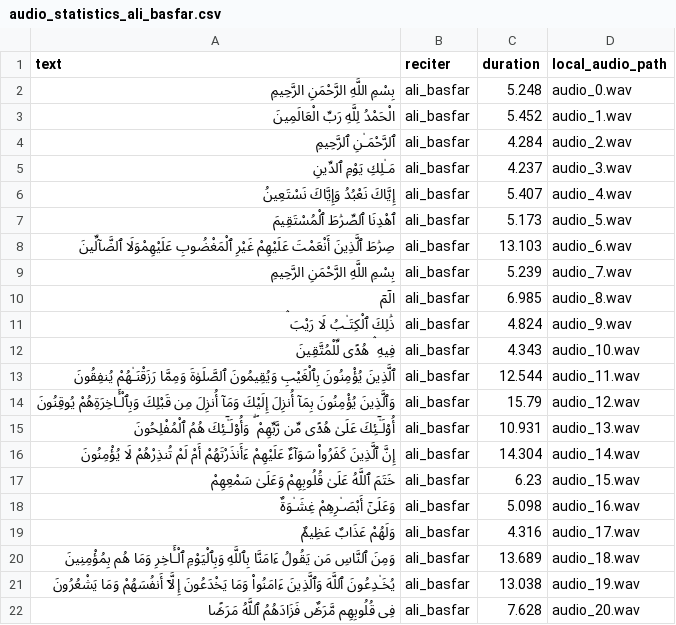
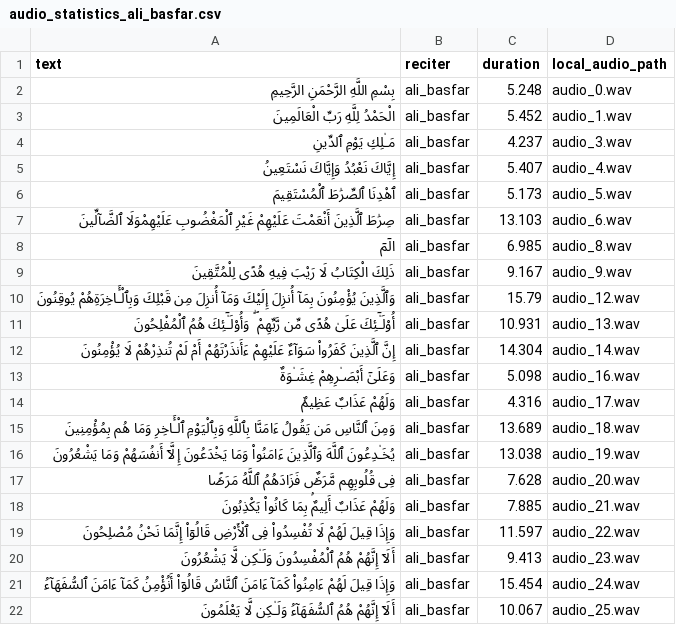
Before and after one commit to aqilwahid/qori-annotation, a CSV file: static/audio/audio_statistics_ali_basfar.csv, drawn as a sheet; only a part is shown; the shorter side is filled out with more unchanged rows.

Commit message:
Update V.7.5

```diff
--- a/static/audio/audio_statistics_ali_basfar.csv
+++ b/static/audio/audio_statistics_ali_basfar.csv
@@ -3,3 +3,2 @@ text,reciter,duration,local_audio_path
 الْحَمْدُ لِلَّهِ رَبِّ الْعَالَمِينَ,ali_basfar,5.452,audio_1.wav
-ٱلرَّحْمَـٰنِ ٱلرَّحِيمِ,ali_basfar,4.284,audio_2.wav
 مَـٰلِكِ يَوْمِ ٱلدِّينِ,ali_basfar,4.237,audio_3.wav
@@ -8,7 +7,4 @@ text,reciter,duration,local_audio_path
 صِرَٰطَ ٱلَّذِينَ أَنْعَمْتَ عَلَيْهِمْ غَيْرِ ٱلْمَغْضُوبِ عَلَيْهِمْوَلَا ٱلضَّآلِّينَ,ali_basfar,13.103,audio_6.wav
-بِسْمِ اللَّهِ الرَّحْمَنِ الرَّحِيمِ,ali_basfar,5.239,audio_7.wav
 الٓمٓ,ali_basfar,6.985,audio_8.wav
-ذَٰلِكَ ٱلْكِتَـٰبُ لَا رَيْبَ ۛ,ali_basfar,4.824,audio_9.wav
-فِيهِ ۛ هُدًۭى لِّلْمُتَّقِينَ,ali_basfar,4.343,audio_10.wav
-ٱلَّذِينَ يُؤْمِنُونَ بِٱلْغَيْبِ وَيُقِيمُونَ ٱلصَّلَوٰةَ وَمِمَّا رَزَقْنَـٰهُمْ يُنفِقُونَ,ali_basfar,12.544,audio_11.wav
+ذَلِكَ الْكِتَابُ لَا رَيْبَ فِيهِ هُدًى لِلْمُتَّقِينَ,ali_basfar,9.167,audio_9.wav
 وَٱلَّذِينَ يُؤْمِنُونَ بِمَآ أُنزِلَ إِلَيْكَ وَمَآ أُنزِلَ مِن قَبْلِكَ وَبِٱلْـَٔاخِرَةِهُمْ يُوقِنُونَ,ali_basfar,15.79,audio_12.wav
@@ -16,3 +12,2 @@ text,reciter,duration,local_audio_path
 إِنَّ ٱلَّذِينَ كَفَرُوا۟ سَوَآءٌ عَلَيْهِمْ ءَأَنذَرْتَهُمْ أَمْ لَمْ تُنذِرْهُمْ لَا يُؤْمِنُونَ,ali_basfar,14.304,audio_14.wav
-خَتَمَ ٱللَّهُ عَلَىٰ قُلُوبِهِمْ وَعَلَىٰ سَمْعِهِمْ,ali_basfar,6.23,audio_15.wav
 وَعَلَىٰٓ أَبْصَـٰرِهِمْ غِشَـٰوَةٌۭ,ali_basfar,5.098,audio_16.wav
```
